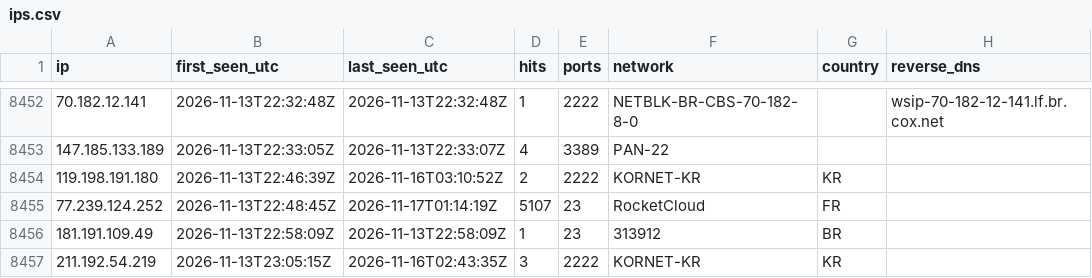
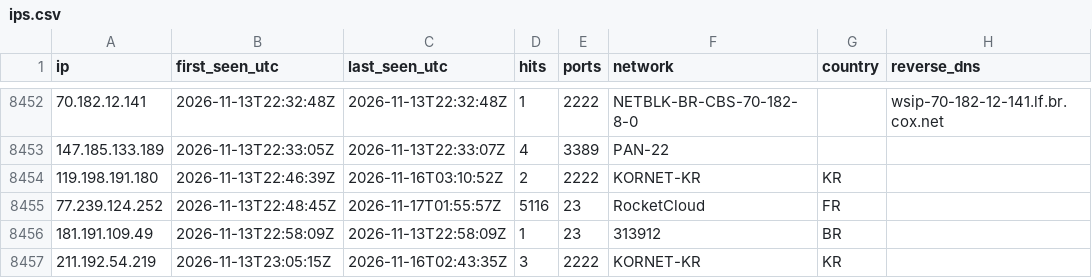
Before and after one commit to yourlocalaccountant/honeypot-db, a CSV file: ips.csv, drawn as a sheet; only a part is shown, gaps mark what is left out.

```diff
--- a/ips.csv
+++ b/ips.csv
@@ -8454,3 +8454,3 @@ ip,first_seen_utc,last_seen_utc,hits,ports,network,country,reverse_dns
 119.198.191.180,2026-11-13T22:46:39Z,2026-11-16T03:10:52Z,2,2222,KORNET-KR,KR,
-77.239.124.252,2026-11-13T22:48:45Z,2026-11-17T01:14:19Z,5107,23,RocketCloud,FR,
+77.239.124.252,2026-11-13T22:48:45Z,2026-11-17T01:55:57Z,5116,23,RocketCloud,FR,
 181.191.109.49,2026-11-13T22:58:09Z,2026-11-13T22:58:09Z,1,23,313912,BR,
```
Also changed, not shown: 1 other file.
